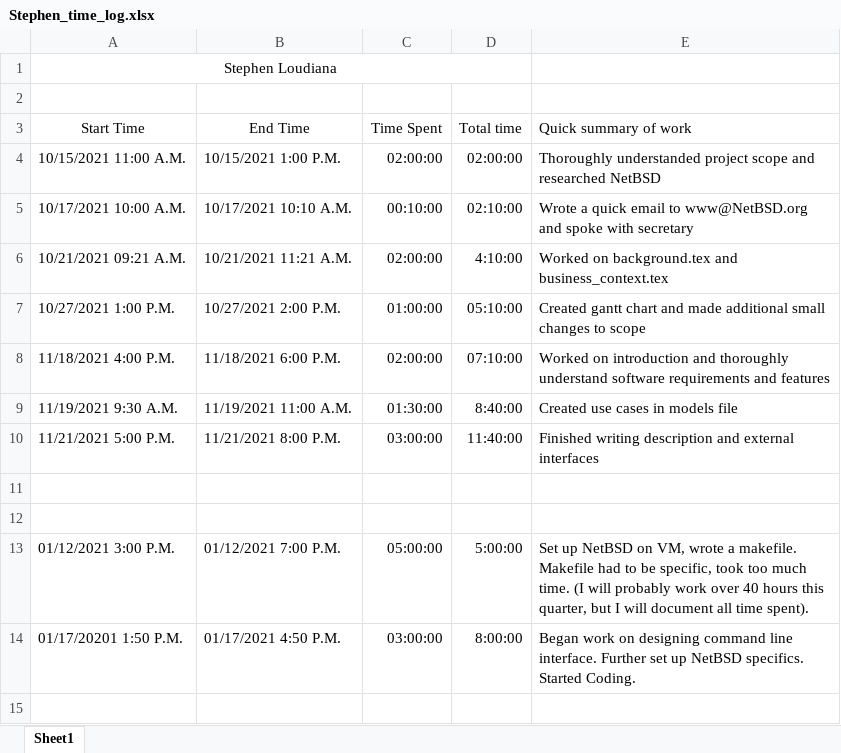
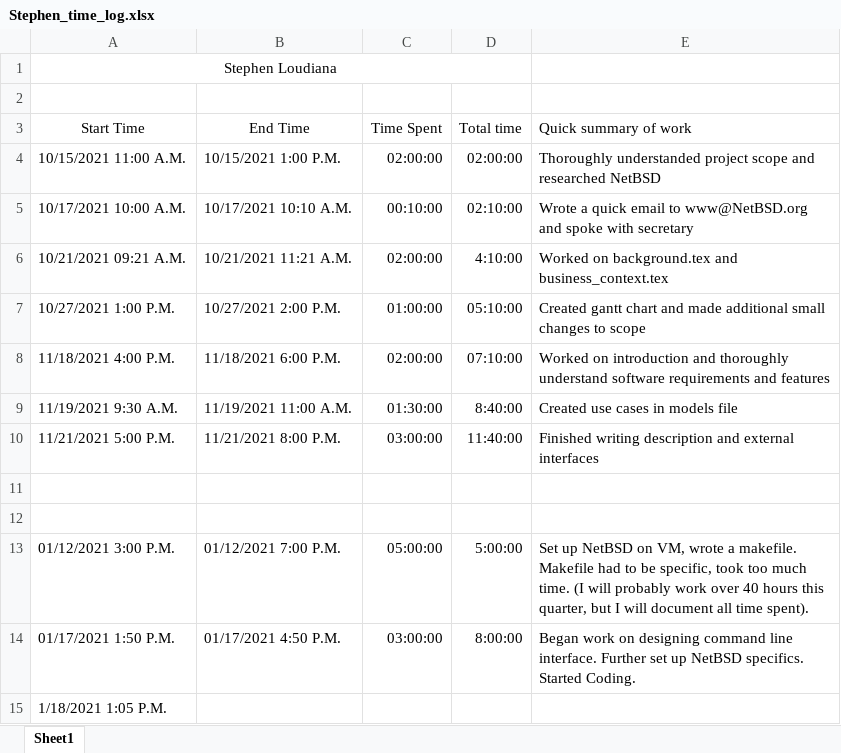
Before and after one commit to KvanQuilst/NetBSD-WifiBrowser, an Excel workbook: docs/time_logs/Stephen_time_log.xlsx, sheet Sheet1, drawn as a sheet; values as stored, in another font and other column widths than the file's, no borders; the diff names each change by its address in the sheet, - before the commit and + after, or states it on an @@ line.

Commit message:
stephen: clock in

```diff
--- a/docs/time_logs/Stephen_time_log.xlsx (sheet Sheet1)
+++ b/docs/time_logs/Stephen_time_log.xlsx (sheet Sheet1)
-A14 (Start Time): 01/17/20201 1:50 P.M.
+A14 (Start Time): 01/17/2021 1:50 P.M.
+row 15: 1/18/2021 1:05 P.M.
```
